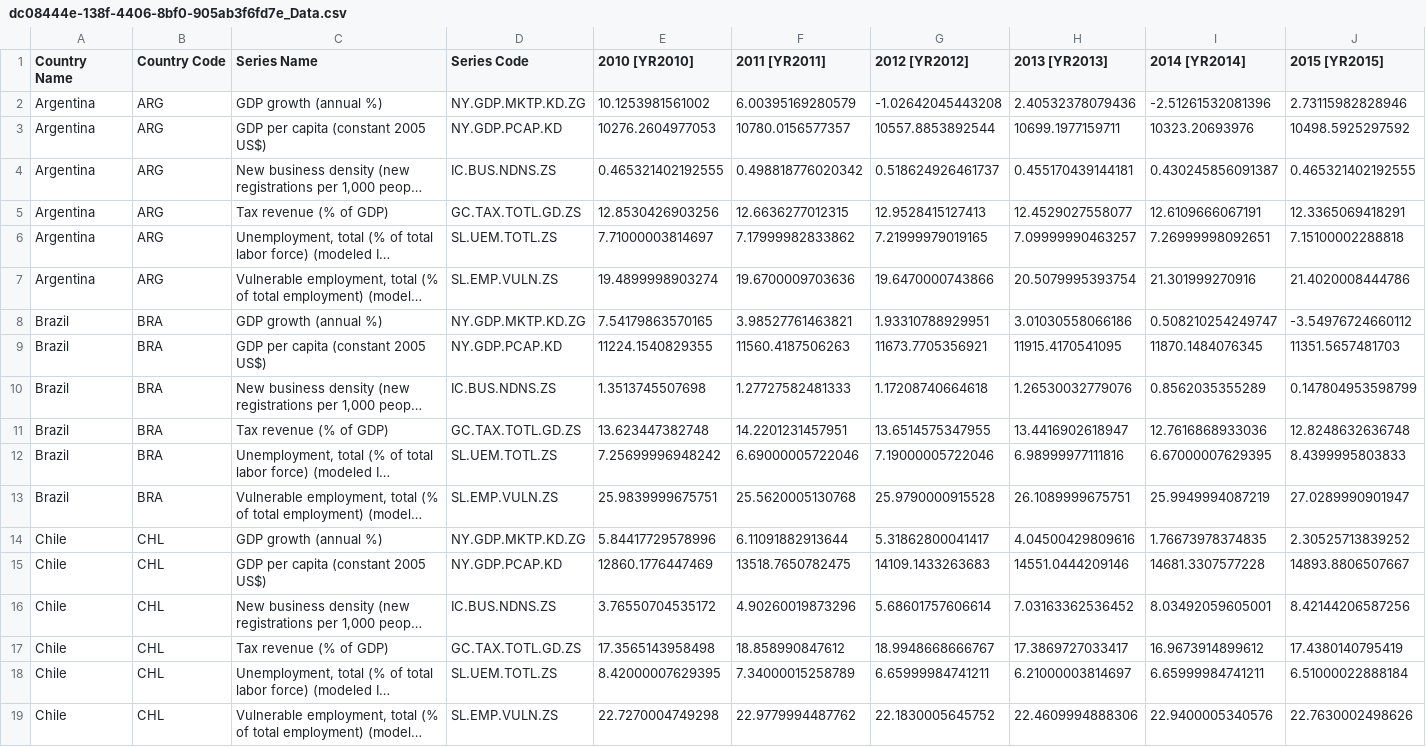
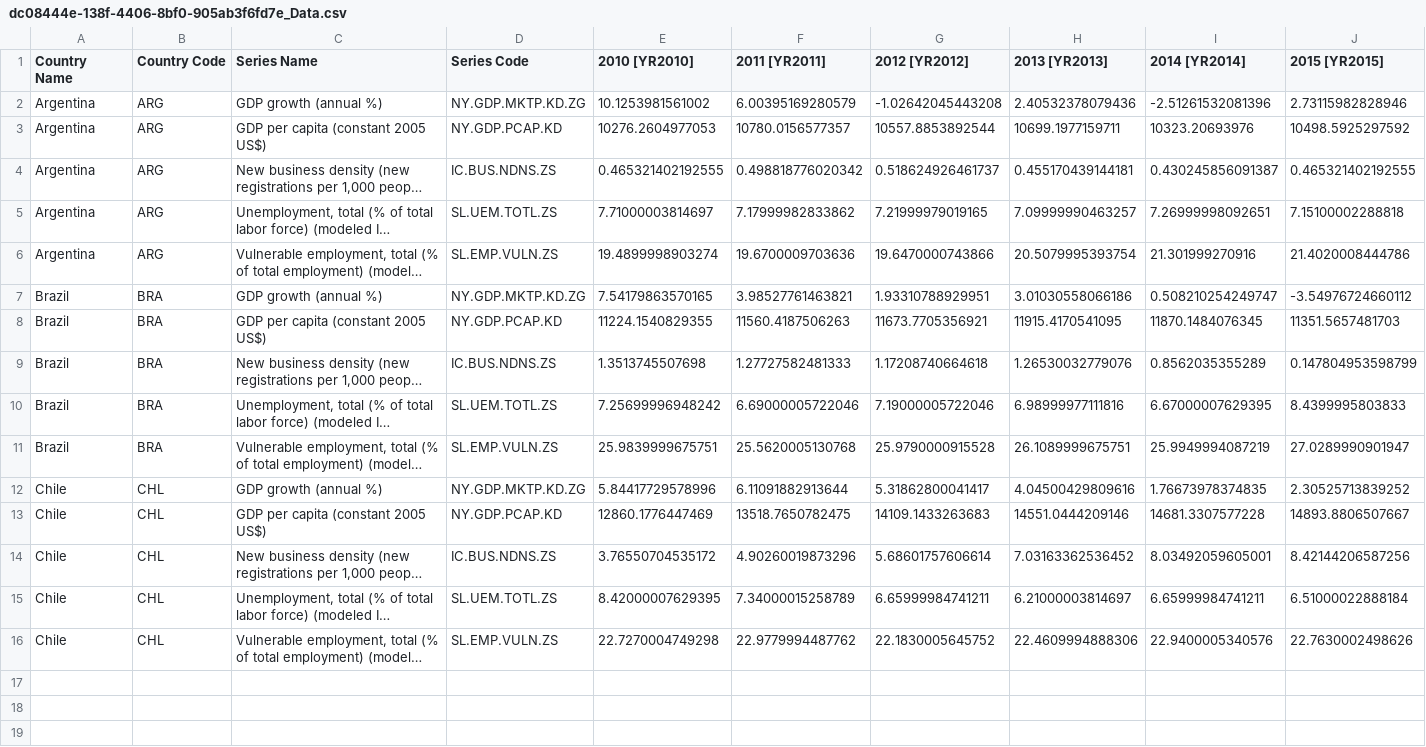
Before and after one commit to nunyvega/prog-with-data, a CSV file: dc08444e-138f-4406-8bf0-905ab3f6fd7e_Data.csv, drawn as a sheet; only a part is shown; long unchanged cells end in …; rows hold the shown columns only; the diff names each change by its address in the sheet, - before the commit and + after, or states it on an @@ line.

Commit message:
Update dc08444e-138f-4406-8bf0-905ab3f6fd7e_Data.csv

```diff
--- a/dc08444e-138f-4406-8bf0-905ab3f6fd7e_Data.csv
+++ b/dc08444e-138f-4406-8bf0-905ab3f6fd7e_Data.csv
-row 5: Argentina | ARG | Tax revenue (% of GDP) | GC.TAX.TOTL.GD.ZS | 12.8530426903256 | 12.6636277012315 | 12.9528415127413 | 12.4529027558077 | 12.6109666067191 | 12.3365069418291
-row 11: Brazil | BRA | Tax revenue (% of GDP) | GC.TAX.TOTL.GD.ZS | 13.623447382748 | 14.2201231457951 | 13.6514575347955 | 13.4416902618947 | 12.7616868933036 | 12.8248632636748
-row 17: Chile | CHL | Tax revenue (% of GDP) | GC.TAX.TOTL.GD.ZS | 17.3565143958498 | 18.858990847612 | 18.9948668666767 | 17.3869727033417 | 16.9673914899612 | 17.4380140795419
```
